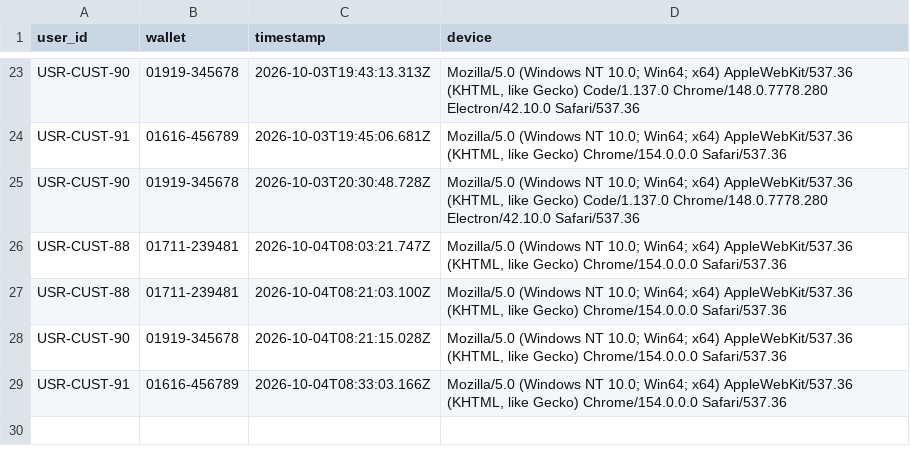
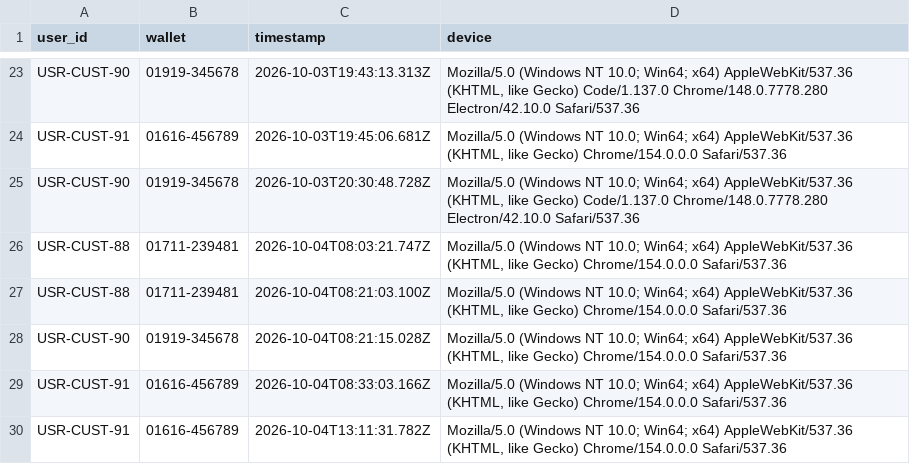
Before and after one commit to souravghosh203/TakaSafe, a CSV file: dataset/customer_logins.csv, drawn as a sheet; only a part is shown, gaps mark what is left out.

Commit message:
Updated Changes

```diff
--- a/dataset/customer_logins.csv
+++ b/dataset/customer_logins.csv
@@ -29 +29,2 @@ user_id,wallet,timestamp,device
 "USR-CUST-91","01616-456789","2026-10-04T08:33:03.166Z","Mozilla/5.0 (Windows NT 10.0; Win64; x64) AppleWebKit/537.36 (KHTML, like Gecko) Chrome/154.0.0.0 Safari/537.36"
+"USR-CUST-91","01616-456789","2026-10-04T13:11:31.782Z","Mozilla/5.0 (Windows NT 10.0; Win64; x64) AppleWebKit/537.36 (KHTML, like Gecko) Chrome/154.0.0.0 Safari/537.36"
```
